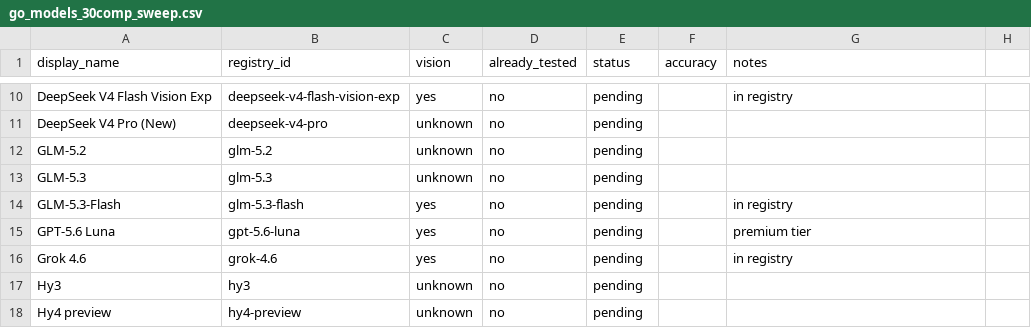
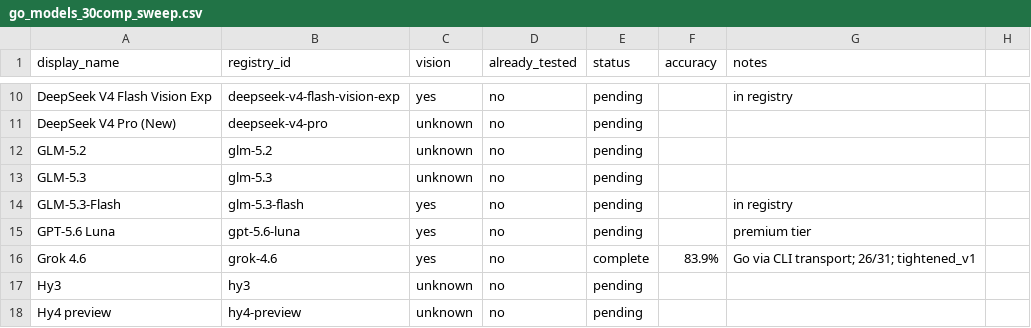
Before and after one commit to cincibrainlab/autocleaneeg-icvision, a CSV file: go_models_30comp_sweep.csv, drawn as a sheet; only a part is shown, gaps mark what is left out.

Commit message:
feat: grok-4.6 sweep via CLI transport — 26/31 (83.9%)
Run grok-4.6 (OpenCode Go, OpenAI-responses route) on the 31-component
first-30 manifest using the CLI transport (avoids 120s API cap).
26/31 correct: muscle 16/17, brain 8/10, eye 2/2. Dominant error modes:
heart->brain (2), brain->other_artifact (2), muscle->other_artifact (1).

```diff
--- a/go_models_30comp_sweep.csv
+++ b/go_models_30comp_sweep.csv
@@ -15,3 +15,3 @@ GLM-5.3-Flash,glm-5.3-flash,yes,no,pending,,in registry
 GPT-5.6 Luna,gpt-5.6-luna,yes,no,pending,,premium tier
-Grok 4.6,grok-4.6,yes,no,pending,,in registry
+Grok 4.6,grok-4.6,yes,no,complete,83.9%,Go via CLI transport; 26/31; tightened_v1
 Hy3,hy3,unknown,no,pending,,
```
Also changed, not shown: 5 other files.
